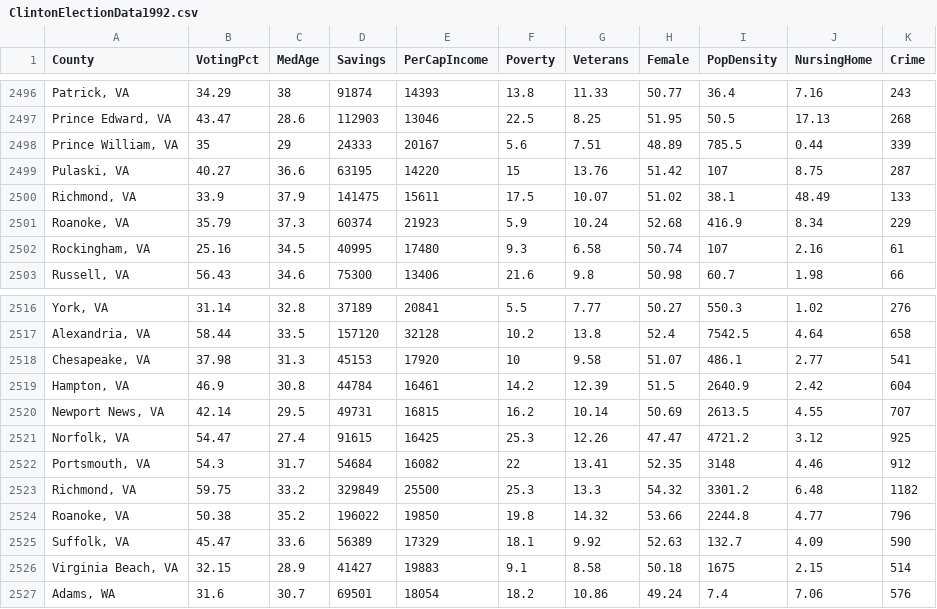
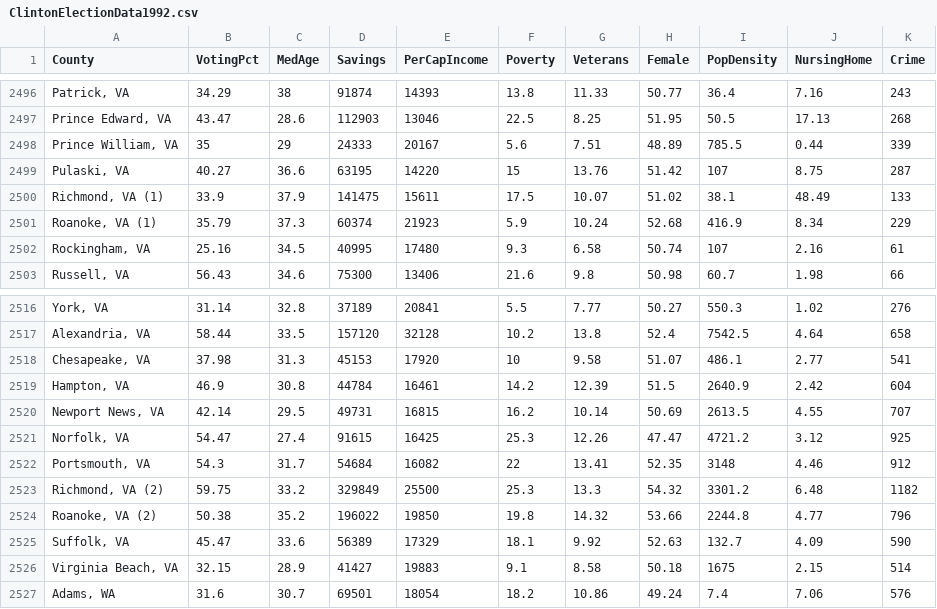
Before and after one commit to briannaeskin/RegressionAndTimeSeriesFall2020, a CSV file: ClintonElectionData1992.csv, drawn as a sheet; only a part is shown, gaps mark what is left out; the diff names each change by its address in the sheet, - before the commit and + after, or states it on an @@ line.

Commit message:
Tweaks to csv for data cleanliness

```diff
--- a/ClintonElectionData1992.csv
+++ b/ClintonElectionData1992.csv
-A2500 (County): Richmond, VA
+A2500 (County): Richmond, VA (1)
-A2501 (County): Roanoke, VA
+A2501 (County): Roanoke, VA (1)
-A2523 (County): Richmond, VA
+A2523 (County): Richmond, VA (2)
-A2524 (County): Roanoke, VA
+A2524 (County): Roanoke, VA (2)
```
